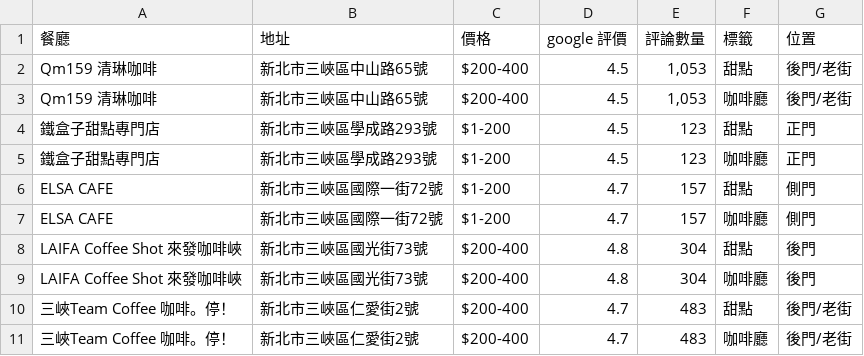
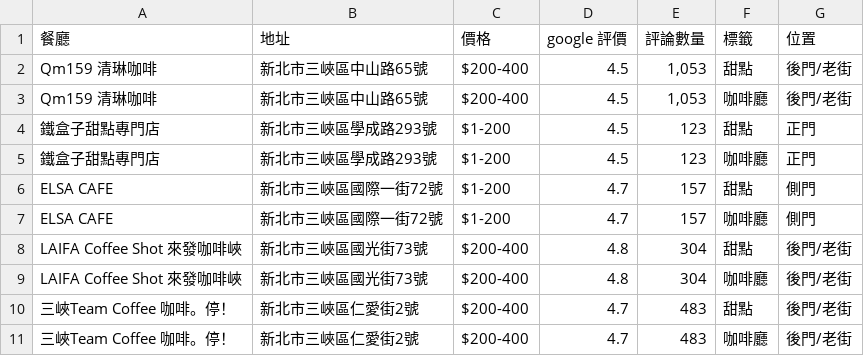
Before and after one commit to isyuhann/What2Eat, a CSV file: restaurants list.csv, drawn as a sheet; only a part is shown.

```diff
--- a/restaurants list.csv
+++ b/restaurants list.csv
@@ -7,4 +7,4 @@ ELSA CAFE,新北市三峽區國際一街72號,$1-200,4.7,157,甜點,側門
 ELSA CAFE,新北市三峽區國際一街72號,$1-200,4.7,157,咖啡廳,側門
-LAIFA Coffee Shot 來發咖啡峽,新北市三峽區國光街73號,$200-400,4.8,304,甜點,後門
-LAIFA Coffee Shot 來發咖啡峽,新北市三峽區國光街73號,$200-400,4.8,304,咖啡廳,後門
+LAIFA Coffee Shot 來發咖啡峽,新北市三峽區國光街73號,$200-400,4.8,304,甜點,後門/老街
+LAIFA Coffee Shot 來發咖啡峽,新北市三峽區國光街73號,$200-400,4.8,304,咖啡廳,後門/老街
 三峽Team Coffee 咖啡。停！,新北市三峽區仁愛街2號,$200-400,4.7,483,甜點,後門/老街
```
Also changed, not shown: 7 other files.
